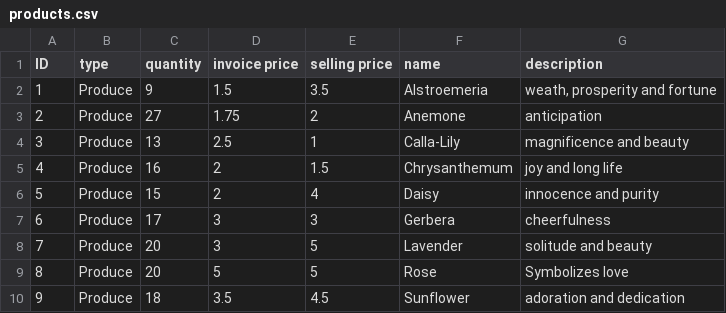
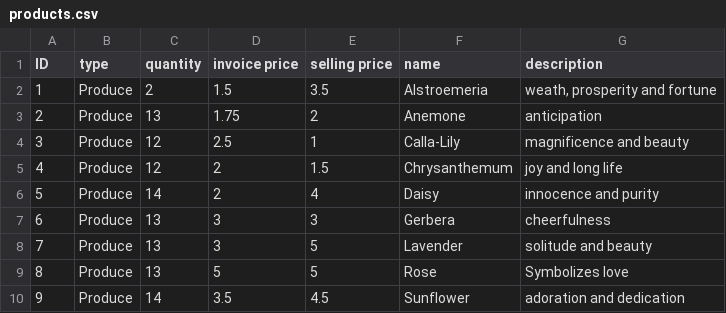
Before and after one commit to evelnicky/-AGILE-WEGOGO, a CSV file: Documents/AddToCart/products.csv, drawn as a sheet.

```diff
--- a/Documents/AddToCart/products.csv
+++ b/Documents/AddToCart/products.csv
@@ -1,10 +1,10 @@
 "ID","type","quantity","invoice price","selling price","name","description"
-"1","Produce","9","1.5","3.5","Alstroemeria","weath, prosperity and fortune"
-"2","Produce","27","1.75","2","Anemone","anticipation"
-"3","Produce","13","2.5","1","Calla-Lily","magnificence and beauty"
-"4","Produce","16","2","1.5","Chrysanthemum","joy and long life"
-"5","Produce","15","2","4","Daisy","innocence and purity"
-"6","Produce","17","3","3","Gerbera","cheerfulness"
-"7","Produce","20","3","5","Lavender","solitude and beauty"
-"8","Produce","20","5","5","Rose","Symbolizes love"
-"9","Produce","18","3.5","4.5","Sunflower","adoration and dedication"
+"1","Produce","2","1.5","3.5","Alstroemeria","weath, prosperity and fortune"
+"2","Produce","13","1.75","2","Anemone","anticipation"
+"3","Produce","12","2.5","1","Calla-Lily","magnificence and beauty"
+"4","Produce","12","2","1.5","Chrysanthemum","joy and long life"
+"5","Produce","14","2","4","Daisy","innocence and purity"
+"6","Produce","13","3","3","Gerbera","cheerfulness"
+"7","Produce","13","3","5","Lavender","solitude and beauty"
+"8","Produce","13","5","5","Rose","Symbolizes love"
+"9","Produce","14","3.5","4.5","Sunflower","adoration and dedication"
```
Also changed, not shown: 24 other files.
